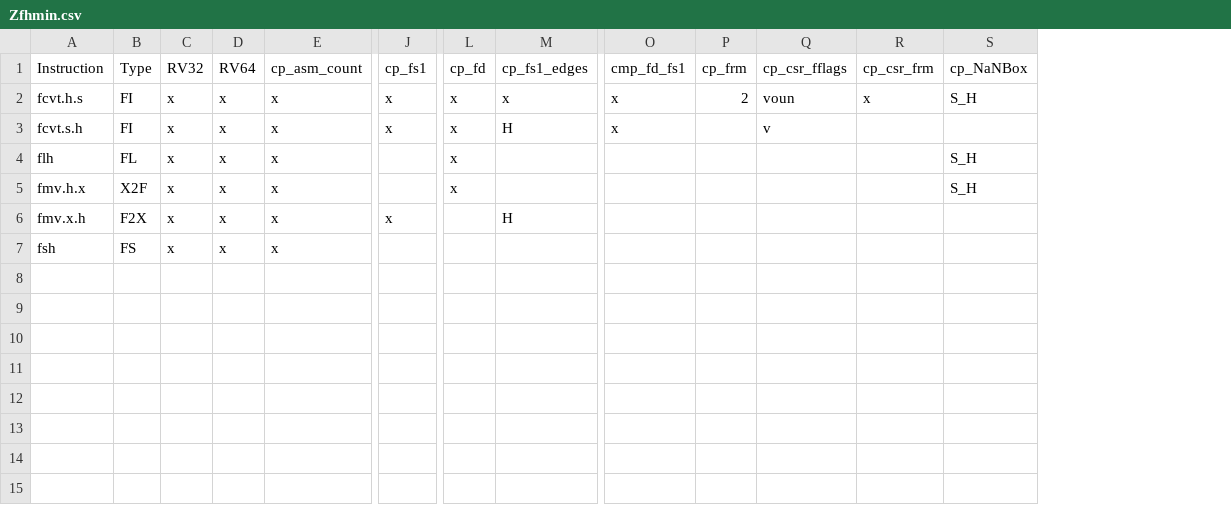
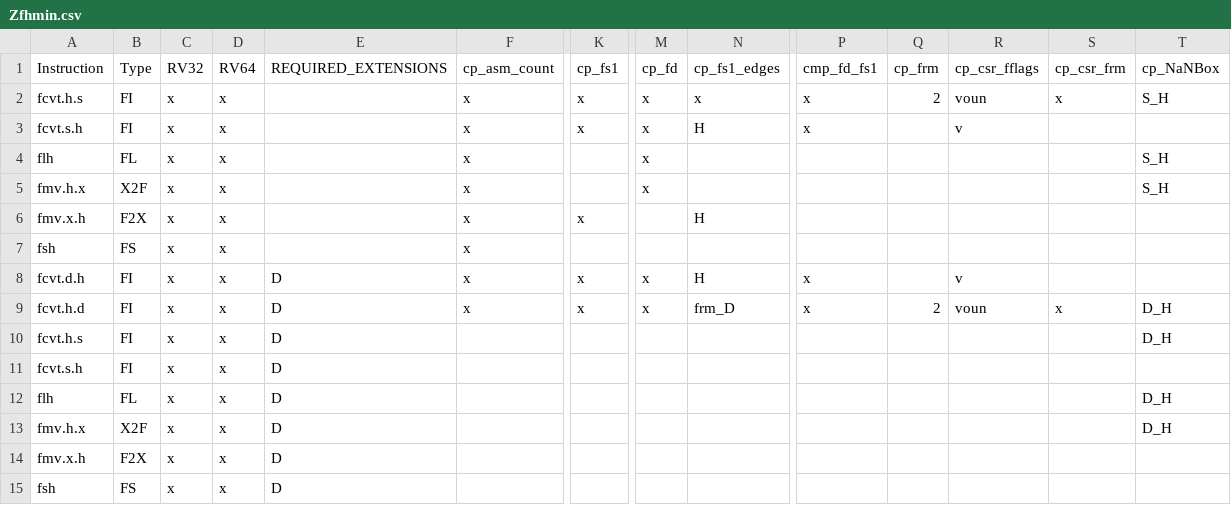
Before and after one commit to riscv/riscv-arch-test, a CSV file: testplans/Zfhmin.csv, drawn as a sheet; only a part is shown, gaps mark what is left out; rows hold the shown columns only; the diff names each change by its address in the sheet, - before the commit and + after, or states it on an @@ line.

```diff
--- a/testplans/Zfhmin.csv
+++ b/testplans/Zfhmin.csv
+column E (REQUIRED_EXTENSIONS), empty
+row 8: fcvt.d.h | FI | x | x | D | x | x | x | H | x |  | v
+row 9: fcvt.h.d | FI | x | x | D | x | x | x | frm_D | x | 2 | voun | x | D_H
+row 10: fcvt.h.s | FI | x | x | D |  |  |  |  |  |  |  |  | D_H
+row 11: fcvt.s.h | FI | x | x | D
+row 12: flh | FL | x | x | D |  |  |  |  |  |  |  |  | D_H
+row 13: fmv.h.x | X2F | x | x | D |  |  |  |  |  |  |  |  | D_H
+row 14: fmv.x.h | F2X | x | x | D
+row 15: fsh | FS | x | x | D
```
Also changed, not shown: 36 other files.
